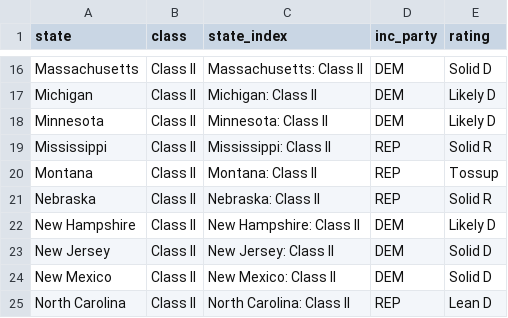
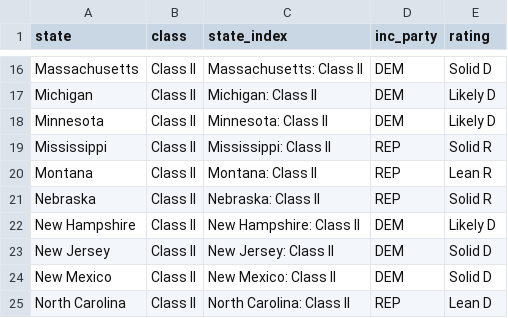
Before and after one commit to jhkersting/ppollingnumbers, a CSV file: senate-ratings.csv, drawn as a sheet; only a part is shown, gaps mark what is left out.

```diff
--- a/senate-ratings.csv
+++ b/senate-ratings.csv
@@ -19,3 +19,3 @@ Minnesota,Class II,Minnesota: Class II,DEM,Likely D
 Mississippi,Class II,Mississippi: Class II,REP,Solid R
-Montana,Class II,Montana: Class II,REP,Tossup
+Montana,Class II,Montana: Class II,REP,Lean R
 Nebraska,Class II,Nebraska: Class II,REP,Solid R
```
